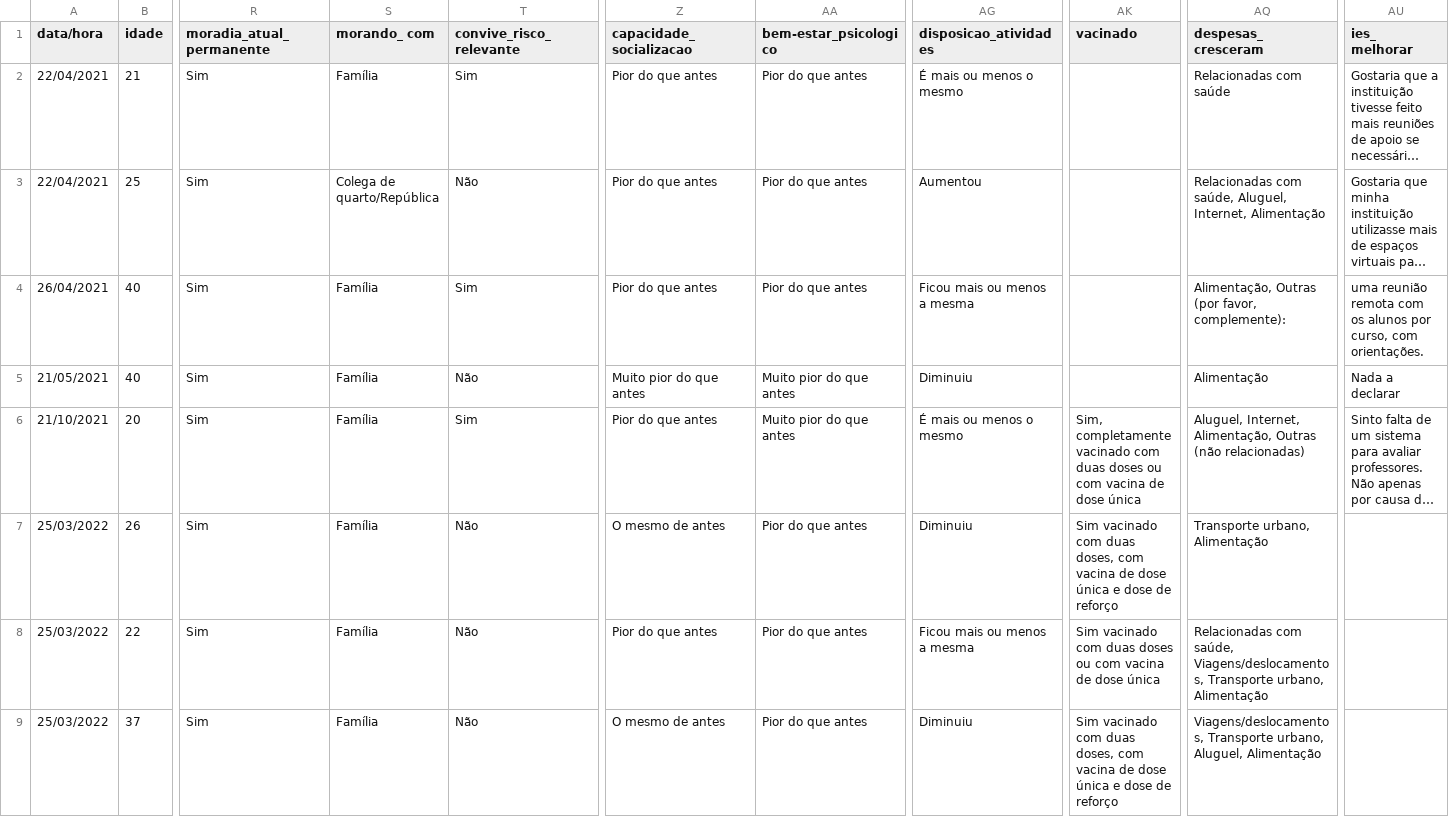
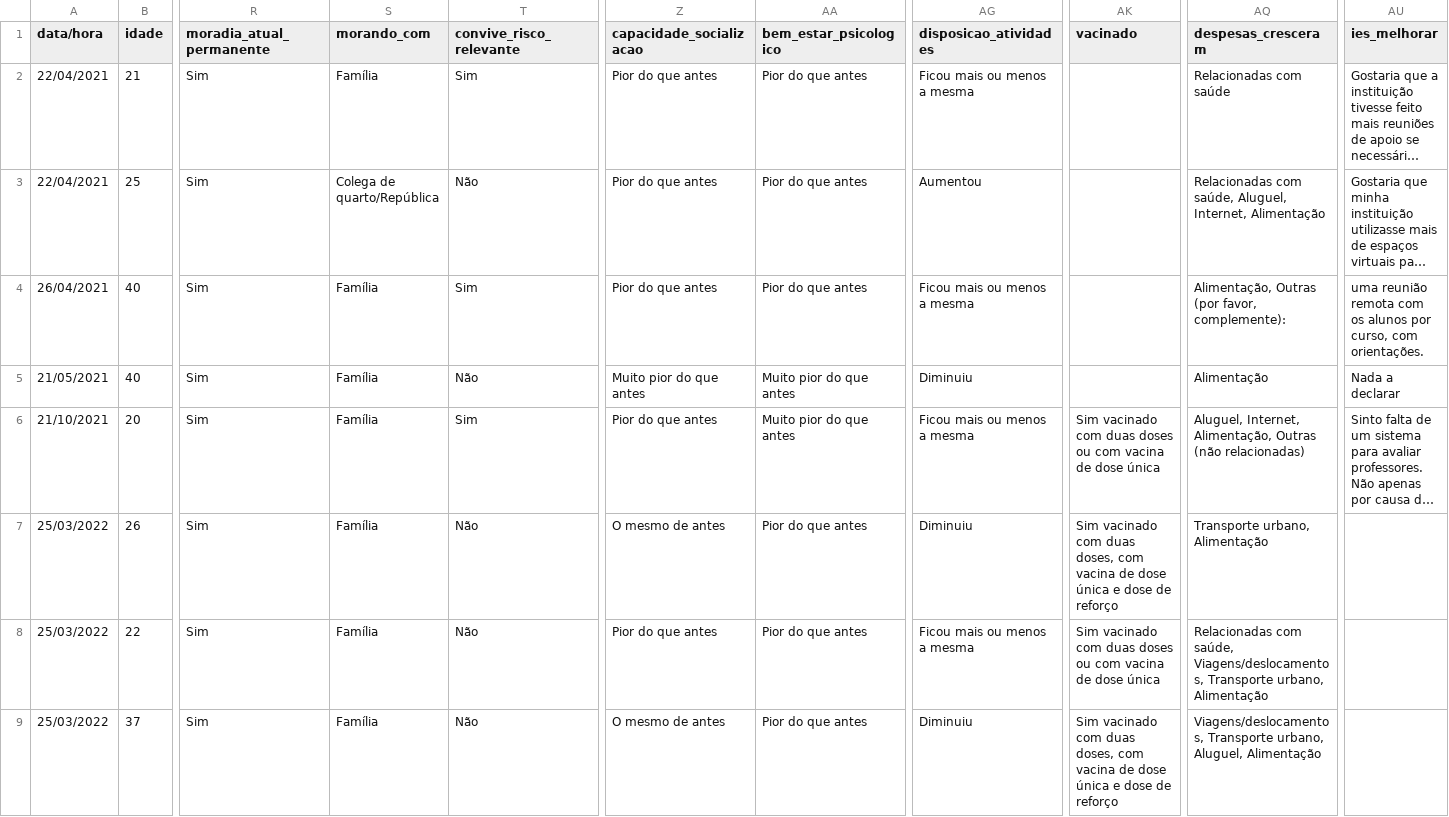
Before and after one commit to DaInLab/mit-grupo-1-2022, a CSV file: dados/COVID19IES.csv, drawn as a sheet; only a part is shown, gaps mark what is left out; long unchanged cells end in …; the diff covers the shown part only; the diff names each change by its address in the sheet, - before the commit and + after, or states it on an @@ line.

```diff
--- a/dados/COVID19IES.csv
+++ b/dados/COVID19IES.csv
-S1: morando_ com
+S1: morando_com
-Z1: capacidade_ socializacao
+Z1: capacidade_socializacao
-AA1: bem-estar_psicologico
+AA1: bem_estar_psicologico
-AQ1: despesas_ cresceram
+AQ1: despesas_cresceram
-AU1: ies_ melhorar
+AU1: ies_melhorar
-AG2 (disposicao_atividades): É mais ou menos o mesmo
+AG2 (disposicao_atividades): Ficou mais ou menos a mesma
-AG6 (disposicao_atividades): É mais ou menos o mesmo
+AG6 (disposicao_atividades): Ficou mais ou menos a mesma
-AK6 (vacinado): Sim, completamente vacinado com…
+AK6 (vacinado): Sim vacinado com…
```
Also changed, not shown: 8 edited cells elsewhere in this file, 9 other files.
